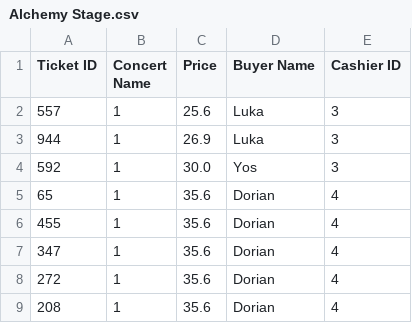
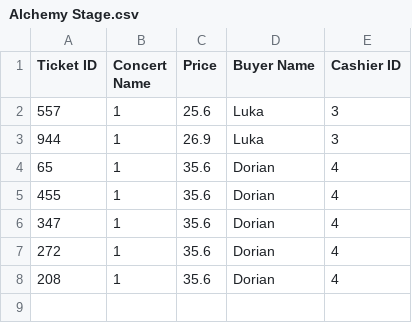
Before and after one commit to yourself24/Untold_Ticketing, a CSV file: Alchemy Stage.csv, drawn as a sheet.

```diff
--- a/Alchemy Stage.csv
+++ b/Alchemy Stage.csv
@@ -3,3 +3,2 @@
 "944","1","26.9","Luka","3"
-"592","1","30.0","Yos","3"
 "65","1","35.6","Dorian","4"
```
Also changed, not shown: 6 other files.
